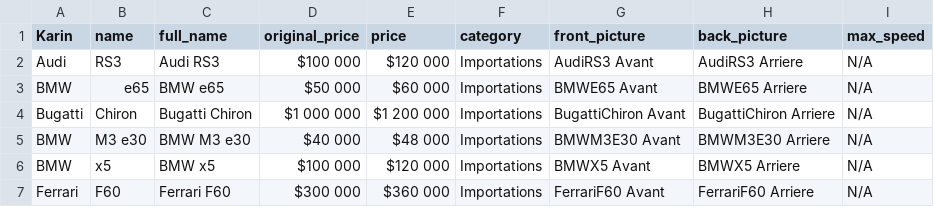
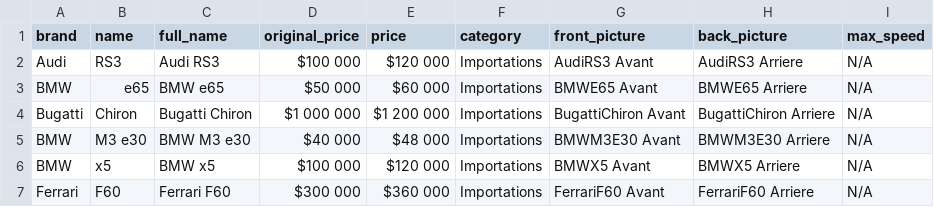
Before and after one commit to Benoit06/jus-cesar, a CSV file: liste.csv, drawn as a sheet; only a part is shown.

Commit message:
fix bug brand, fix bug voitures en location

```diff
--- a/liste.csv
+++ b/liste.csv
@@ -1,2 +1,2 @@
-Karin,name,full_name,original_price,price,category,front_picture,back_picture,max_speed
+brand,name,full_name,original_price,price,category,front_picture,back_picture,max_speed
 Audi,RS3,Audi RS3,$100 000,$120 000,Importations,AudiRS3 Avant,AudiRS3 Arriere,N/A
```
Also changed, not shown: 1 other file.
